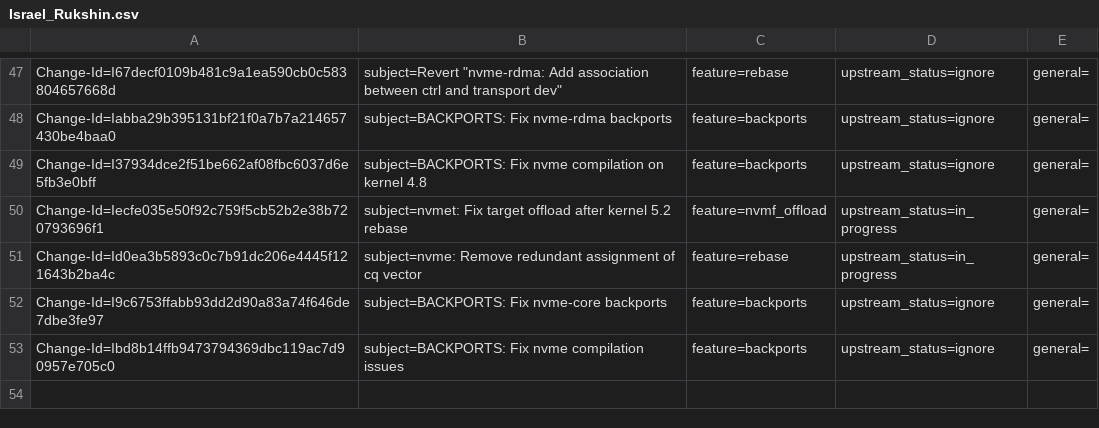
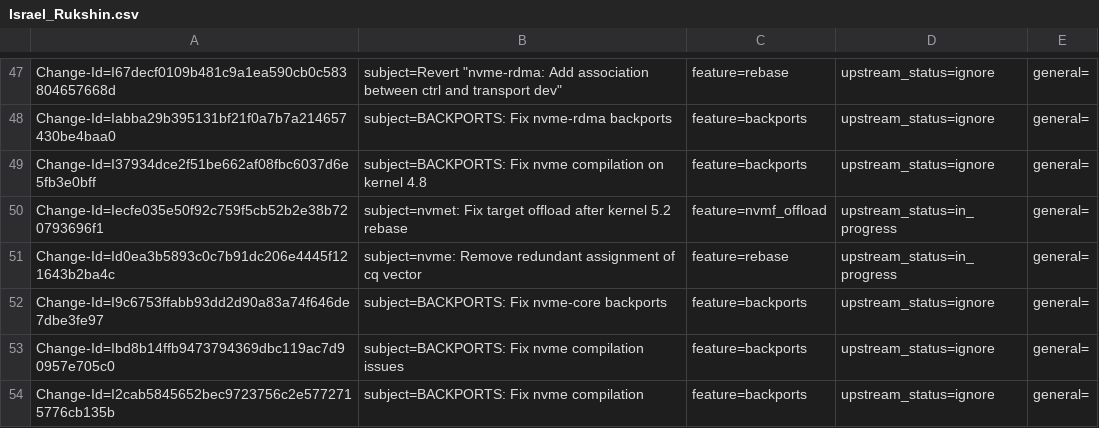
Before and after one commit to huynguyen85/temp_ipsec_inline_ofed_4_7, a CSV file: metadata/Israel_Rukshin.csv, drawn as a sheet; only a part is shown, gaps mark what is left out.

Commit message:
BACKPORTS: Fix nvme compilation
Issue: 1883799

Change-Id: I2cab5845652bec9723756c2e5772715776cb135b
Signed-off-by: Israel Rukshin <israelr@mellanox.com>

```diff
--- a/metadata/Israel_Rukshin.csv
+++ b/metadata/Israel_Rukshin.csv
@@ -53 +53,2 @@ Change-Id=I9c6753ffabb93dd2d90a83a74f646de7dbe3fe97; subject=BACKPORTS: Fix nvme
 Change-Id=Ibd8b14ffb9473794369dbc119ac7d90957e705c0; subject=BACKPORTS: Fix nvme compilation issues; feature=backports; upstream_status=ignore; general=;
+Change-Id=I2cab5845652bec9723756c2e5772715776cb135b; subject=BACKPORTS: Fix nvme compilation; feature=backports; upstream_status=ignore; general=;
```
Also changed, not shown: 1 other file.
